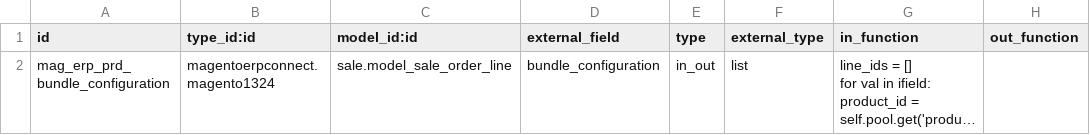
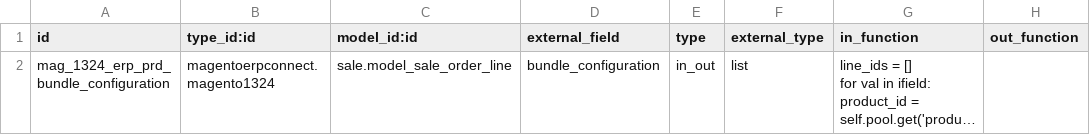
Before and after one commit to florian-dacosta/connector-magento, a CSV file: magentoerpconnect_bundle/settings/1.3.2.4/external.mappinglines.template.csv, drawn as a sheet; long unchanged cells end in …; the diff names each change by its address in the sheet, - before the commit and + after, or states it on an @@ line.

```diff
--- a/magentoerpconnect_bundle/settings/1.3.2.4/external.mappinglines.template.csv
+++ b/magentoerpconnect_bundle/settings/1.3.2.4/external.mappinglines.template.csv
-A2 (id): mag_erp_prd_bundle_configuration
+A2 (id): mag_1324_erp_prd_bundle_configuration
```
Also changed, not shown: magentoerpconnect/settings/1.3.2.4/external.mapping.template.csv, magentoerpconnect/settings/1.3.2.4/external.mappinglines.template.csv, 3 other files.
